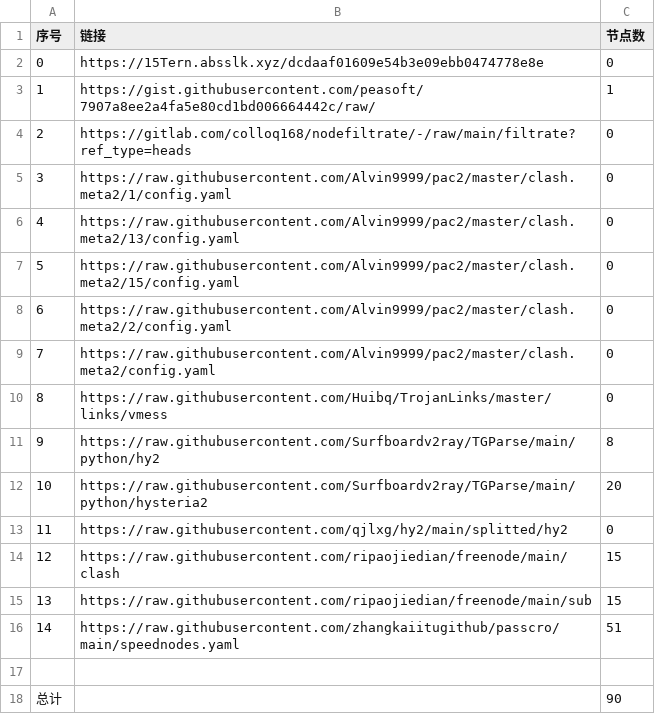
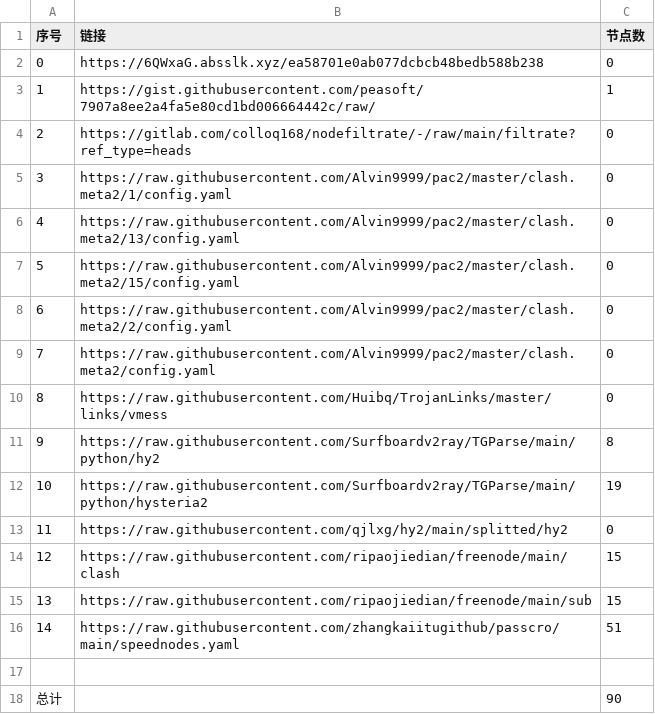
Before and after one commit to nongsp/NWs, a CSV file: list_result.csv, drawn as a sheet.

```diff
--- a/list_result.csv
+++ b/list_result.csv
@@ -1,3 +1,3 @@
 序号,链接,节点数
-0,https://15Tern.absslk.xyz/dcdaaf01609e54b3e09ebb0474778e8e,0
+0,https://6QWxaG.absslk.xyz/ea58701e0ab077dcbcb48bedb588b238,0
 1,https://gist.githubusercontent.com/peasoft/7907a8ee2a4fa5e80cd1bd006664442c/raw/,1
@@ -11,3 +11,3 @@
 9,https://raw.githubusercontent.com/Surfboardv2ray/TGParse/main/python/hy2,8
-10,https://raw.githubusercontent.com/Surfboardv2ray/TGParse/main/python/hysteria2,20
+10,https://raw.githubusercontent.com/Surfboardv2ray/TGParse/main/python/hysteria2,19
 11,https://raw.githubusercontent.com/qjlxg/hy2/main/splitted/hy2,0
```
Also changed, not shown: 15 other files.
